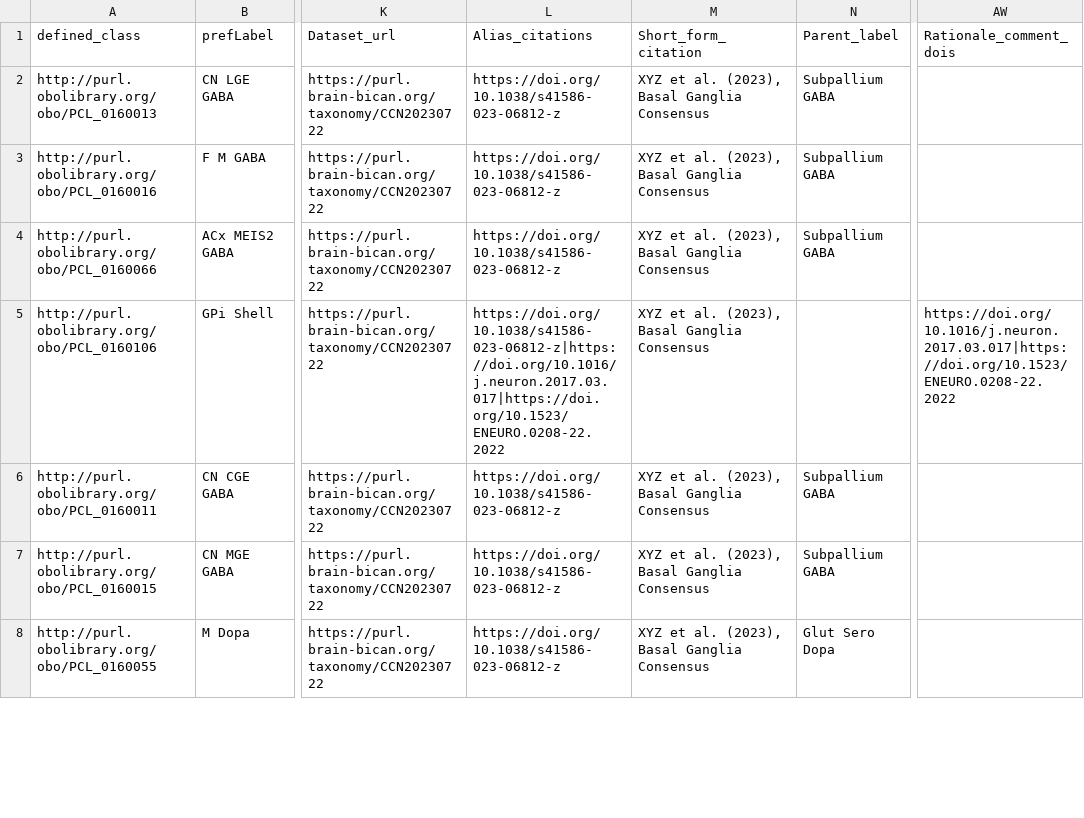
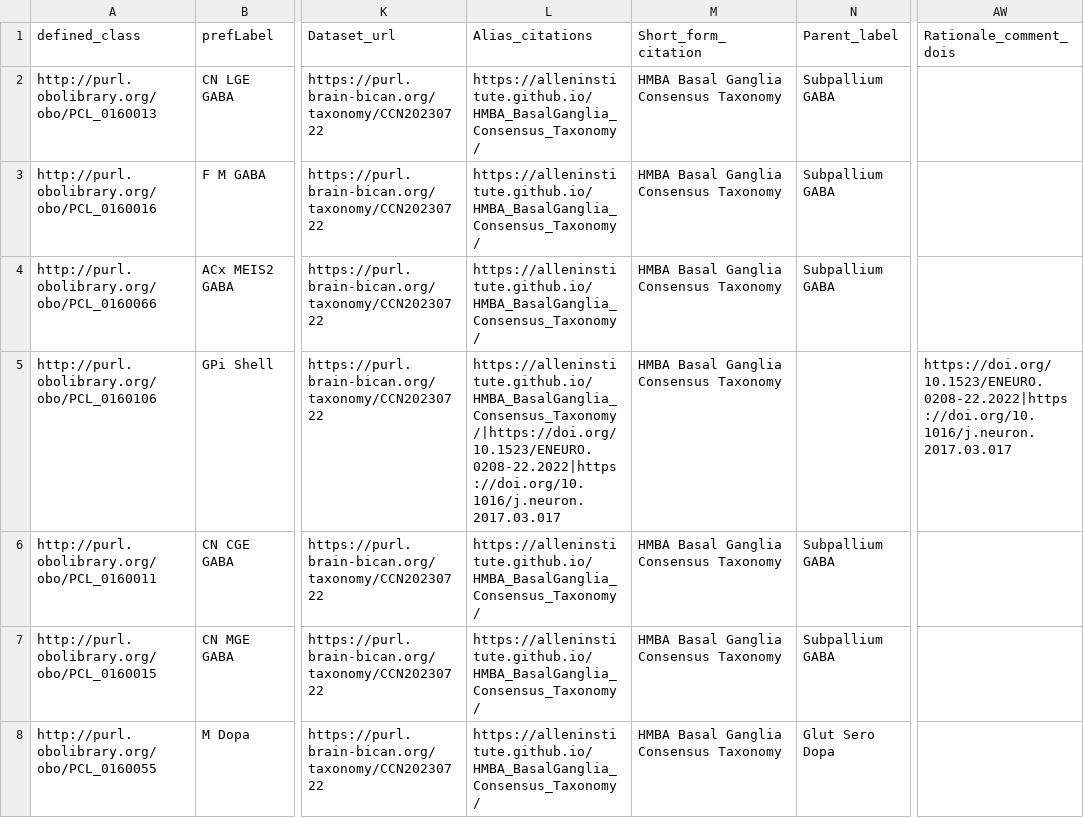
Before and after one commit to Cellular-Semantics/hmba_basal_ganglia_ontology, a TSV file: src/patterns/data/default/CCN20250428_class_base.tsv, drawn as a sheet; only a part is shown, gaps mark what is left out; the diff covers the shown part only; the diff names each change by its address in the sheet, - before the commit and + after, or states it on an @@ line.

Commit message:
fix taxonomy citation

```diff
--- a/src/patterns/data/default/CCN20250428_class_base.tsv
+++ b/src/patterns/data/default/CCN20250428_class_base.tsv
-L2:L4 (Alias_citations): https://doi.org/10.1038/s41586-023-06812-z
+L2:L4 (Alias_citations): https://alleninstitute.github.io/HMBA_BasalGanglia_Consensus_Taxonomy/
-M2:M8 (Short_form_citation): XYZ et al. (2023), Basal Ganglia Consensus
+M2:M8 (Short_form_citation): HMBA Basal Ganglia Consensus Taxonomy
-L5 (Alias_citations): https://doi.org/10.1038/s41586-023-06812-z|https://doi.org/10.1016/j.neuron.2017.03.017|https://doi.org/10.1523/ENEURO.0208-22.2022
+L5 (Alias_citations): https://alleninstitute.github.io/HMBA_BasalGanglia_Consensus_Taxonomy/|https://doi.org/10.1523/ENEURO.0208-22.2022|https://doi.org/10.1016/j.neuron.2017.03.017
-AW5 (Rationale_comment_dois): https://doi.org/10.1016/j.neuron.2017.03.017|https://doi.org/10.1523/ENEURO.0208-22.2022
+AW5 (Rationale_comment_dois): https://doi.org/10.1523/ENEURO.0208-22.2022|https://doi.org/10.1016/j.neuron.2017.03.017
-L6:L8 (Alias_citations): https://doi.org/10.1038/s41586-023-06812-z
+L6:L8 (Alias_citations): https://alleninstitute.github.io/HMBA_BasalGanglia_Consensus_Taxonomy/
```
Also changed, not shown: 165 edited cells elsewhere in this file, 16 other files.
